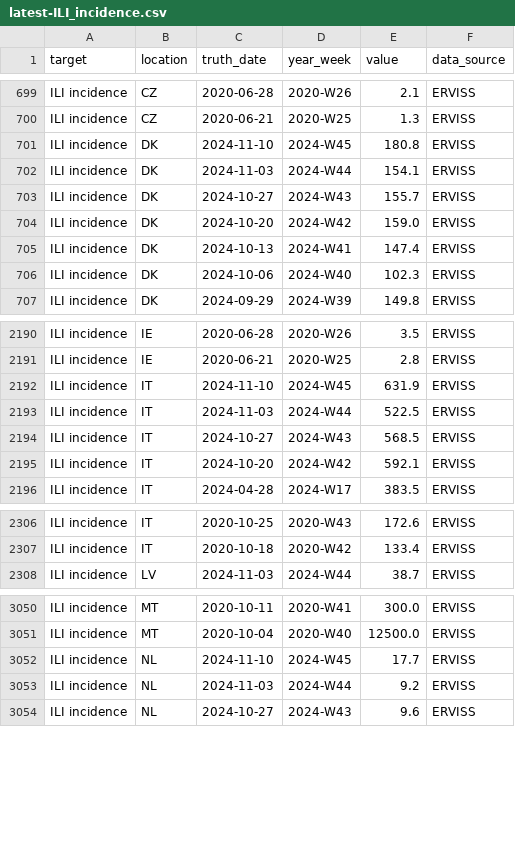
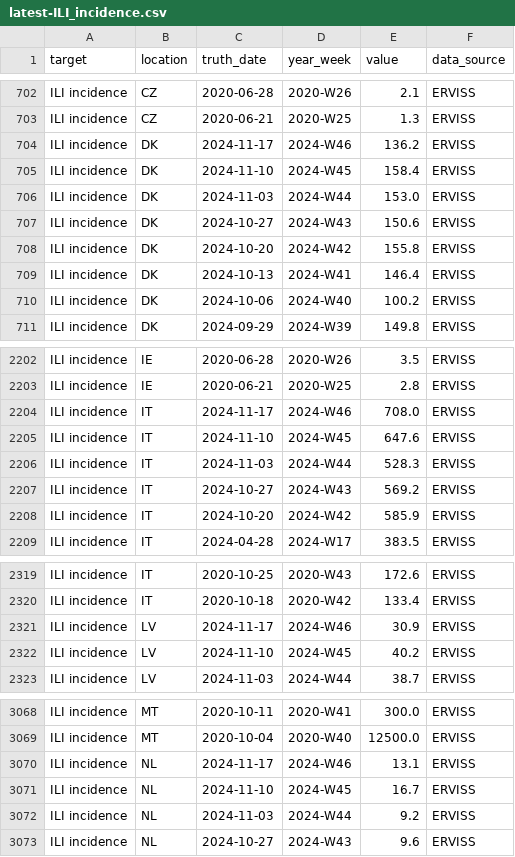
Before and after one commit to rhys-earl/Respicast, a CSV file: target-data/latest-ILI_incidence.csv, drawn as a sheet; only a part is shown, gaps mark what is left out; the diff covers the shown part only.

```diff
--- a/target-data/latest-ILI_incidence.csv
+++ b/target-data/latest-ILI_incidence.csv
@@ -700,8 +703,9 @@ ILI incidence,CZ,2020-06-28,2020-W26,2.1,ERVISS
 ILI incidence,CZ,2020-06-21,2020-W25,1.3,ERVISS
-ILI incidence,DK,2024-11-10,2024-W45,180.8,ERVISS
-ILI incidence,DK,2024-11-03,2024-W44,154.1,ERVISS
-ILI incidence,DK,2024-10-27,2024-W43,155.7,ERVISS
-ILI incidence,DK,2024-10-20,2024-W42,159.0,ERVISS
-ILI incidence,DK,2024-10-13,2024-W41,147.4,ERVISS
-ILI incidence,DK,2024-10-06,2024-W40,102.3,ERVISS
+ILI incidence,DK,2024-11-17,2024-W46,136.2,ERVISS
+ILI incidence,DK,2024-11-10,2024-W45,158.4,ERVISS
+ILI incidence,DK,2024-11-03,2024-W44,153.0,ERVISS
+ILI incidence,DK,2024-10-27,2024-W43,150.6,ERVISS
+ILI incidence,DK,2024-10-20,2024-W42,155.8,ERVISS
+ILI incidence,DK,2024-10-13,2024-W41,146.4,ERVISS
+ILI incidence,DK,2024-10-06,2024-W40,100.2,ERVISS
 ILI incidence,DK,2024-09-29,2024-W39,149.8,ERVISS
@@ -2191,6 +2203,7 @@ ILI incidence,IE,2020-06-28,2020-W26,3.5,ERVISS
 ILI incidence,IE,2020-06-21,2020-W25,2.8,ERVISS
-ILI incidence,IT,2024-11-10,2024-W45,631.9,ERVISS
-ILI incidence,IT,2024-11-03,2024-W44,522.5,ERVISS
-ILI incidence,IT,2024-10-27,2024-W43,568.5,ERVISS
-ILI incidence,IT,2024-10-20,2024-W42,592.1,ERVISS
+ILI incidence,IT,2024-11-17,2024-W46,708.0,ERVISS
+ILI incidence,IT,2024-11-10,2024-W45,647.6,ERVISS
+ILI incidence,IT,2024-11-03,2024-W44,528.3,ERVISS
+ILI incidence,IT,2024-10-27,2024-W43,569.2,ERVISS
+ILI incidence,IT,2024-10-20,2024-W42,585.9,ERVISS
 ILI incidence,IT,2024-04-28,2024-W17,383.5,ERVISS
@@ -2307,2 +2320,4 @@ ILI incidence,IT,2020-10-25,2020-W43,172.6,ERVISS
 ILI incidence,IT,2020-10-18,2020-W42,133.4,ERVISS
+ILI incidence,LV,2024-11-17,2024-W46,30.9,ERVISS
+ILI incidence,LV,2024-11-10,2024-W45,40.2,ERVISS
 ILI incidence,LV,2024-11-03,2024-W44,38.7,ERVISS
@@ -3051,3 +3069,4 @@ ILI incidence,MT,2020-10-11,2020-W41,300.0,ERVISS
 ILI incidence,MT,2020-10-04,2020-W40,12500.0,ERVISS
-ILI incidence,NL,2024-11-10,2024-W45,17.7,ERVISS
+ILI incidence,NL,2024-11-17,2024-W46,13.1,ERVISS
+ILI incidence,NL,2024-11-10,2024-W45,16.7,ERVISS
 ILI incidence,NL,2024-11-03,2024-W44,9.2,ERVISS
```
Also changed, not shown: 19 added rows and 15 edited cells elsewhere in this file, target-data/latest-ARI_incidence.csv.
